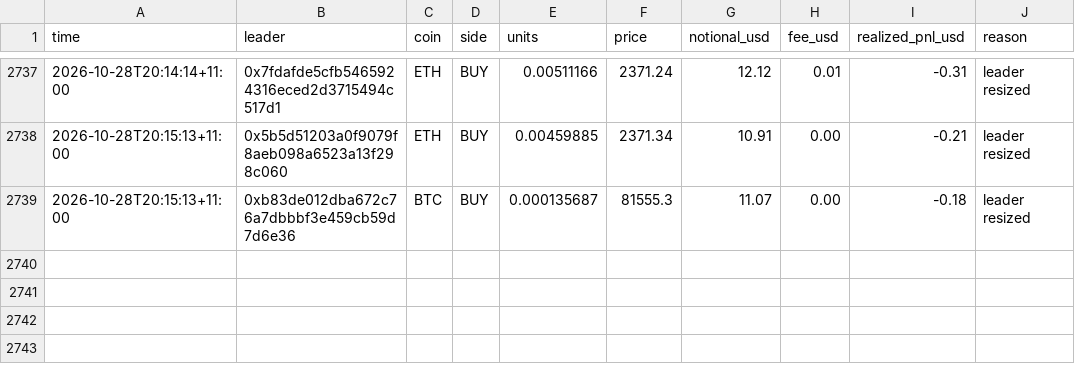
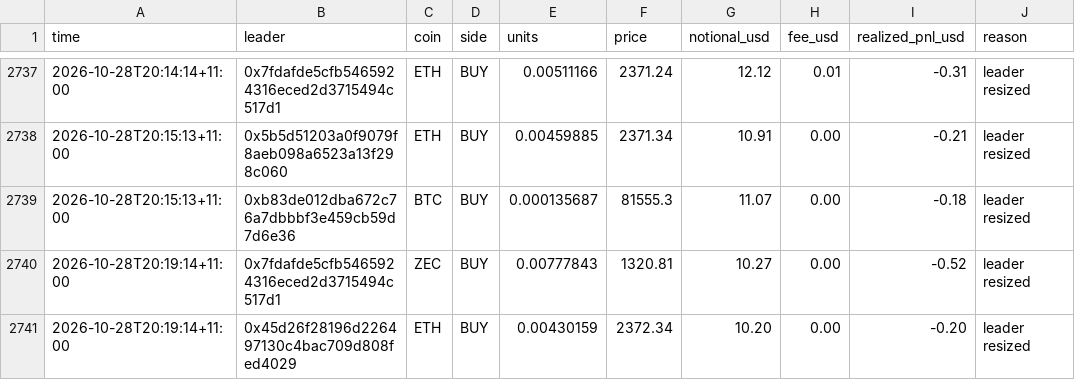
Before and after one commit to cosmick07/invo-copybot, a CSV file: data/trades.csv, drawn as a sheet; only a part is shown, gaps mark what is left out.

```diff
--- a/data/trades.csv
+++ b/data/trades.csv
@@ -2739 +2739,3 @@ time,leader,coin,side,units,price,notional_usd,fee_usd,realized_pnl_usd,reason
 2026-10-28T20:15:13+11:00,0xb83de012dba672c76a7dbbbf3e459cb59d7d6e36,BTC,BUY,0.000135687,81555.3,11.07,0.00,-0.18,leader resized
+2026-10-28T20:19:14+11:00,0x7fdafde5cfb5465924316eced2d3715494c517d1,ZEC,BUY,0.00777843,1320.81,10.27,0.00,-0.52,leader resized
+2026-10-28T20:19:14+11:00,0x45d26f28196d226497130c4bac709d808fed4029,ETH,BUY,0.00430159,2372.34,10.20,0.00,-0.20,leader resized
```
Also changed, not shown: data/equity.csv, 3 other files.
